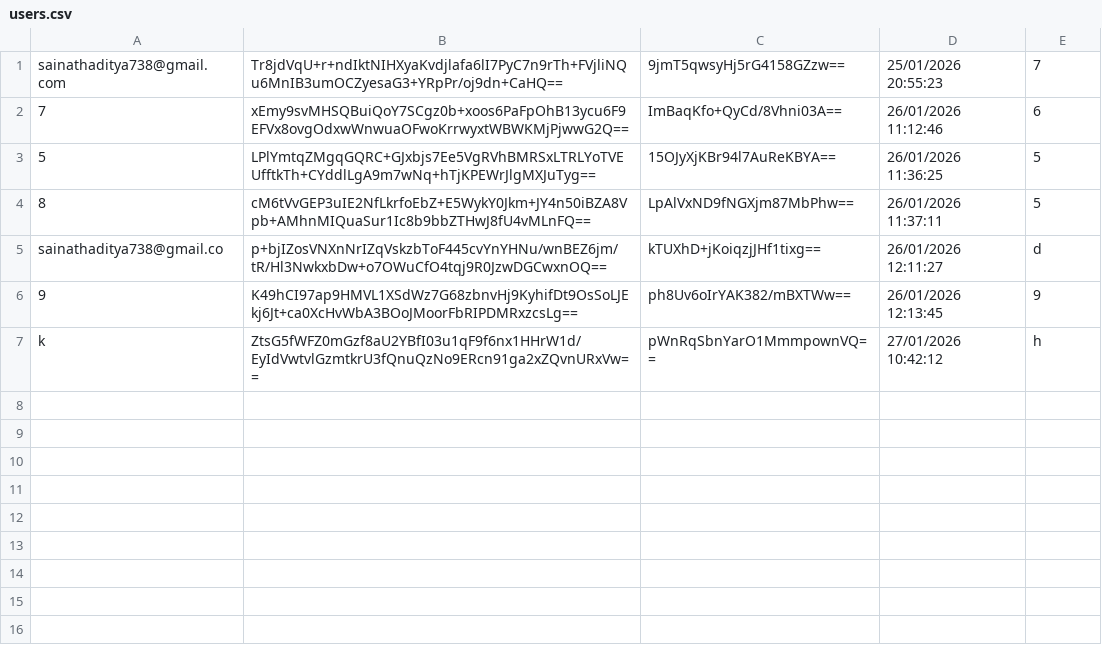
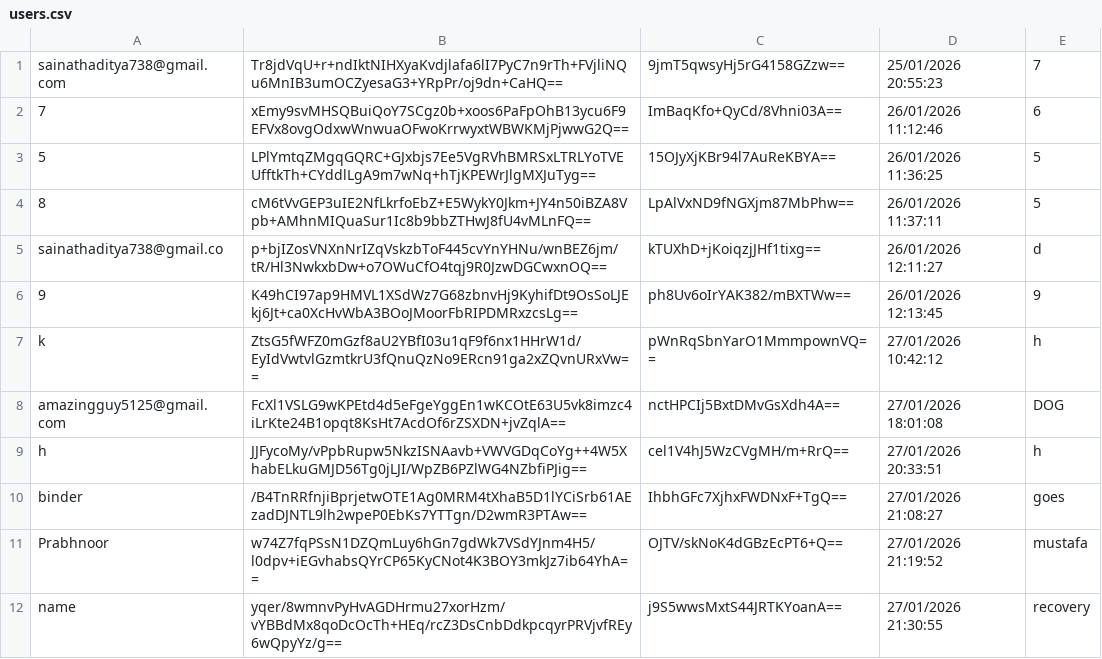
Before and after one commit to aditya-66s/RevisionAssistant, a CSV file: files/users.csv, drawn as a sheet; the diff names each change by its address in the sheet, - before the commit and + after, or states it on an @@ line.

```diff
--- a/files/users.csv
+++ b/files/users.csv
+row 8: amazingguy5125@gmail.com | FcXl1VSLG9wKPEtd4d5eFgeYggEn1wKCOtE63U5vk8imzc4iLrKte24B1opqt8KsHt7AcdOf6rZSXDN+jvZqlA== | nctHPCIj5BxtDMvGsXdh4A== | 27/01/2026 18:01:08 | DOG
+row 9: h | JJFycoMy/vPpbRupw5NkzISNAavb+VWVGDqCoYg++4W5XhabELkuGMJD56Tg0jLJI/WpZB6PZlWG4NZbfiPJig== | cel1V4hJ5WzCVgMH/m+RrQ== | 27/01/2026 20:33:51 | h
+row 10: binder | /B4TnRRfnjiBprjetwOTE1Ag0MRM4tXhaB5D1lYCiSrb61AEzadDJNTL9lh2wpeP0EbKs7YTTgn/D2wmR3PTAw== | IhbhGFc7XjhxFWDNxF+TgQ== | 27/01/2026 21:08:27 | goes
+row 11: Prabhnoor | w74Z7fqPSsN1DZQmLuy6hGn7gdWk7VSdYJnm4H5/l0dpv+iEGvhabsQYrCP65KyCNot4K3BOY3mkJz7ib64YhA== | OJTV/skNoK4dGBzEcPT6+Q== | 27/01/2026 21:19:52 | mustafa
+row 12: name | yqer/8wmnvPyHvAGDHrmu27xorHzm/vYBBdMx8qoDcOcTh+HEq/rcZ3DsCnbDdkpcqyrPRVjvfREy6wQpyYz/g== | j9S5wwsMxtS44JRTKYoanA== | 27/01/2026 21:30:55 | recovery
```
Also changed, not shown: 9 other files.
